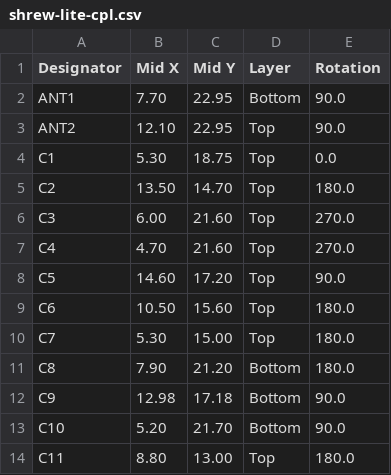
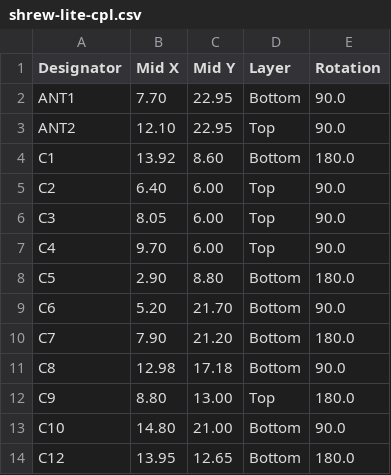
Before and after one commit to frank26080115/Shrew-Dual-Brushed-ESC-with-ELRS, a CSV file: electrical/mfg/shrew-lite/shrew-lite-cpl.csv, drawn as a sheet; only a part is shown; the diff covers the shown part only.

```diff
--- a/electrical/mfg/shrew-lite/shrew-lite-cpl.csv
+++ b/electrical/mfg/shrew-lite/shrew-lite-cpl.csv
@@ -3,12 +3,12 @@ ANT1, 7.70,22.95,Bottom,90.0
 ANT2,12.10,22.95,Top,90.0
-C1, 5.30,18.75,Top,0.0
-C2,13.50,14.70,Top,180.0
-C3, 6.00,21.60,Top,270.0
-C4, 4.70,21.60,Top,270.0
-C5,14.60,17.20,Top,90.0
-C6,10.50,15.60,Top,180.0
-C7, 5.30,15.00,Top,180.0
-C8, 7.90,21.20,Bottom,180.0
-C9,12.98,17.18,Bottom,90.0
-C10, 5.20,21.70,Bottom,90.0
-C11, 8.80,13.00,Top,180.0
+C1,13.92, 8.60,Bottom,180.0
+C2, 6.40, 6.00,Top,90.0
+C3, 8.05, 6.00,Top,90.0
+C4, 9.70, 6.00,Top,90.0
+C5, 2.90, 8.80,Bottom,180.0
+C6, 5.20,21.70,Bottom,90.0
+C7, 7.90,21.20,Bottom,180.0
+C8,12.98,17.18,Bottom,90.0
+C9, 8.80,13.00,Top,180.0
+C10,14.80,21.00,Bottom,90.0
+C12,13.95,12.65,Bottom,180.0
```
Also changed, not shown: 1 added row, 1 removed row and 37 edited cells elsewhere in this file, electrical/mfg/shrew-lite/shrew-lite-bom.csv, electrical/mfg/shrew-pro/shrew-pro-bom.csv, 11 other files.
